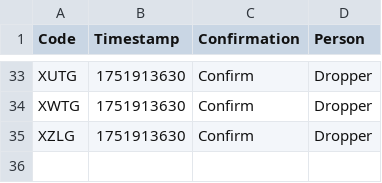
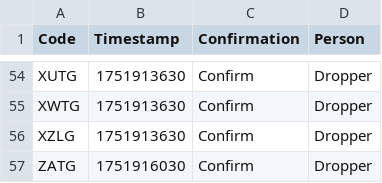
Before and after one commit to Sparxist/GlitchedLobbiesAU, a CSV file: asia.csv, drawn as a sheet; only a part is shown, gaps mark what is left out; the diff covers the shown part only; the diff names each change by its address in the sheet, - before the commit and + after, or states it on an @@ line.

```diff
--- a/asia.csv
+++ b/asia.csv
+row 57: ZATG | 1751916030 | Confirm | Dropper
```
Also changed, not shown: 21 added rows elsewhere in this file.
